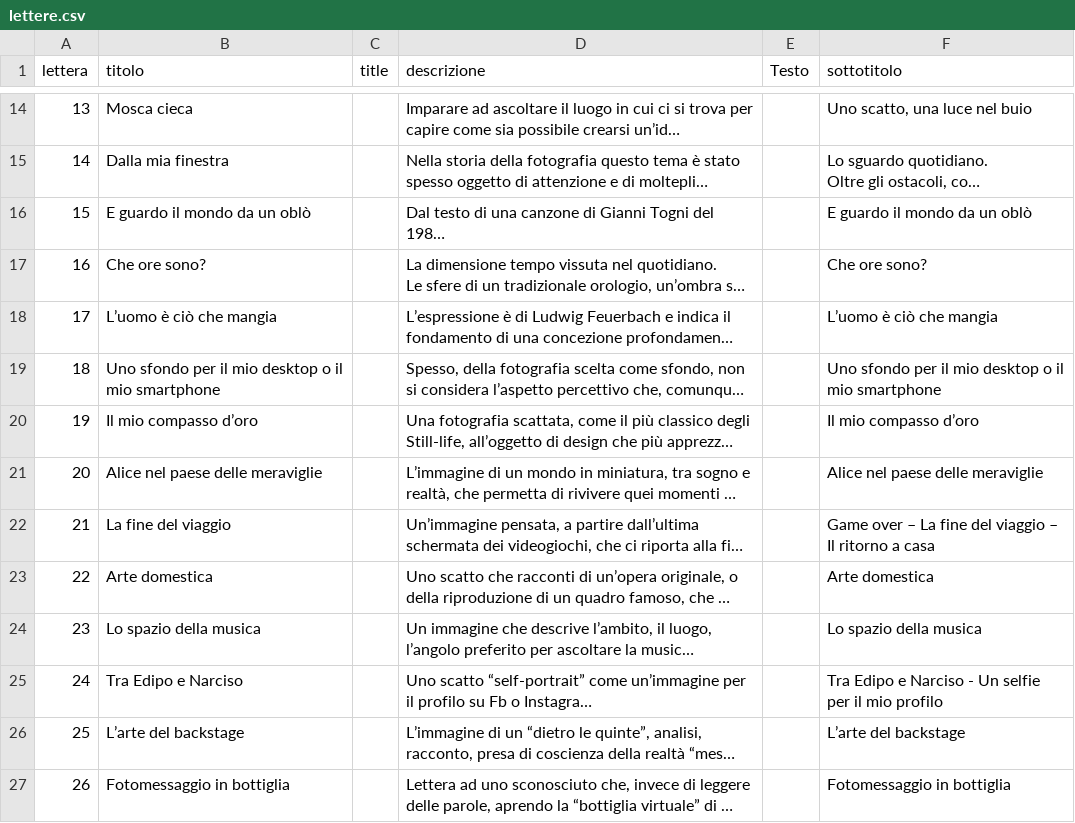
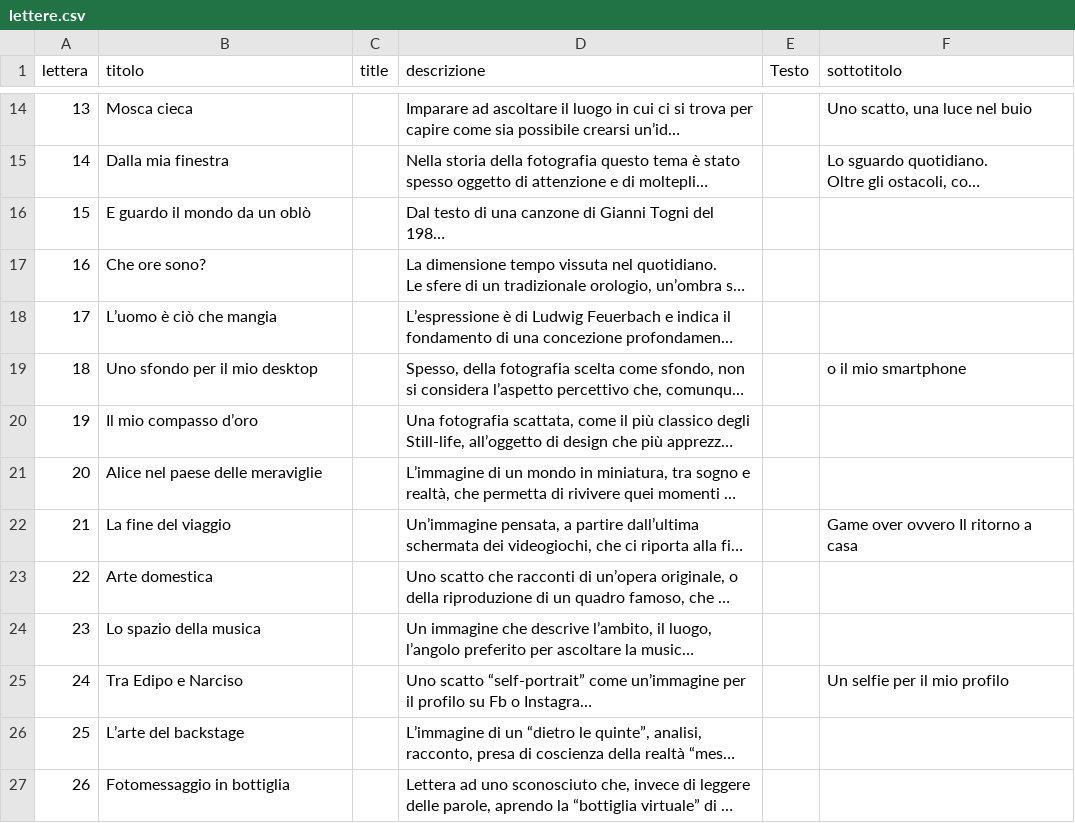
Before and after one commit to michelebruno/questionifotografiche, a CSV file: src/data/lettere.csv, drawn as a sheet; only a part is shown, gaps mark what is left out; long unchanged cells end in …; the diff names each change by its address in the sheet, - before the commit and + after, or states it on an @@ line.

Commit message:
titolo

```diff
--- a/src/data/lettere.csv
+++ b/src/data/lettere.csv
-F16 (sottotitolo): E guardo il mondo da un oblò
+F16 (sottotitolo): (empty)
-F17 (sottotitolo): Che ore sono?
+F17 (sottotitolo): (empty)
-F18 (sottotitolo): L’uomo è ciò che mangia
+F18 (sottotitolo): (empty)
-B19 (titolo): Uno sfondo per il mio desktop o il mio smartphone
+B19 (titolo): Uno sfondo per il mio desktop
-F19 (sottotitolo): Uno sfondo per il mio desktop o il mio smartphone
+F19 (sottotitolo): o il mio smartphone
-F20 (sottotitolo): Il mio compasso d’oro
+F20 (sottotitolo): (empty)
-F21 (sottotitolo): Alice nel paese delle meraviglie
+F21 (sottotitolo): (empty)
-F22 (sottotitolo): Game over – La fine del viaggio – Il ritorno a casa
+F22 (sottotitolo): Game over ovvero Il ritorno a casa
-F23 (sottotitolo): Arte domestica
+F23 (sottotitolo): (empty)
-F24 (sottotitolo): Lo spazio della musica
+F24 (sottotitolo): (empty)
-F25 (sottotitolo): Tra Edipo e Narciso - Un selfie per il mio profilo
+F25 (sottotitolo): Un selfie per il mio profilo
-F26 (sottotitolo): L’arte del backstage
+F26 (sottotitolo): (empty)
-F27 (sottotitolo): Fotomessaggio in bottiglia
+F27 (sottotitolo): (empty)
```
Also changed, not shown: 4 other files.
